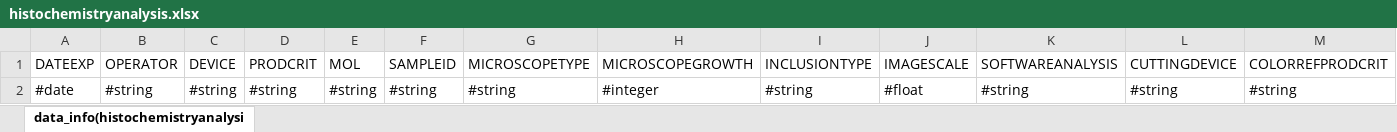
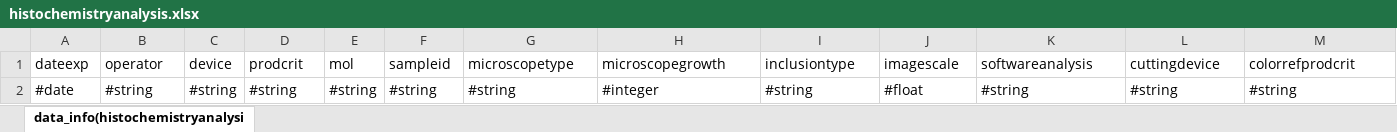
Before and after one commit to fjrmoreews/jpa2tabvalidator, an Excel workbook: example/template_inra_dev_test/histochemistryanalysis.xlsx, sheet data_info(histochemistryanalysi, drawn as a sheet; only a part is shown; values as stored, in another font and other column widths than the file's, no borders; removed rows and columns are numbered as before the commit, all else as after; rows hold the shown columns only; the diff names each change by its address in the sheet, - before the commit and + after, or states it on an @@ line.

```diff
--- a/example/template_inra_dev_test/histochemistryanalysis.xlsx (sheet data_info(histochemistryanalysi)
+++ b/example/template_inra_dev_test/histochemistryanalysis.xlsx (sheet data_info(histochemistryanalysi)
-row 1: DATEEXP | OPERATOR | DEVICE | PRODCRIT | MOL | SAMPLEID | MICROSCOPETYPE | MICROSCOPEGROWTH | INCLUSIONTYPE | IMAGESCALE | SOFTWAREANALYSIS | CUTTINGDEVICE | COLORREFPRODCRIT
+row 1: dateexp | operator | device | prodcrit | mol | sampleid | microscopetype | microscopegrowth | inclusiontype | imagescale | softwareanalysis | cuttingdevice | colorrefprodcrit
```
Also changed, not shown: example/template_inra_dev_test/colorimetricassayanalysis.xlsx, example/template_inra_dev_test/histologyanalysis.xlsx, 47 other files.
